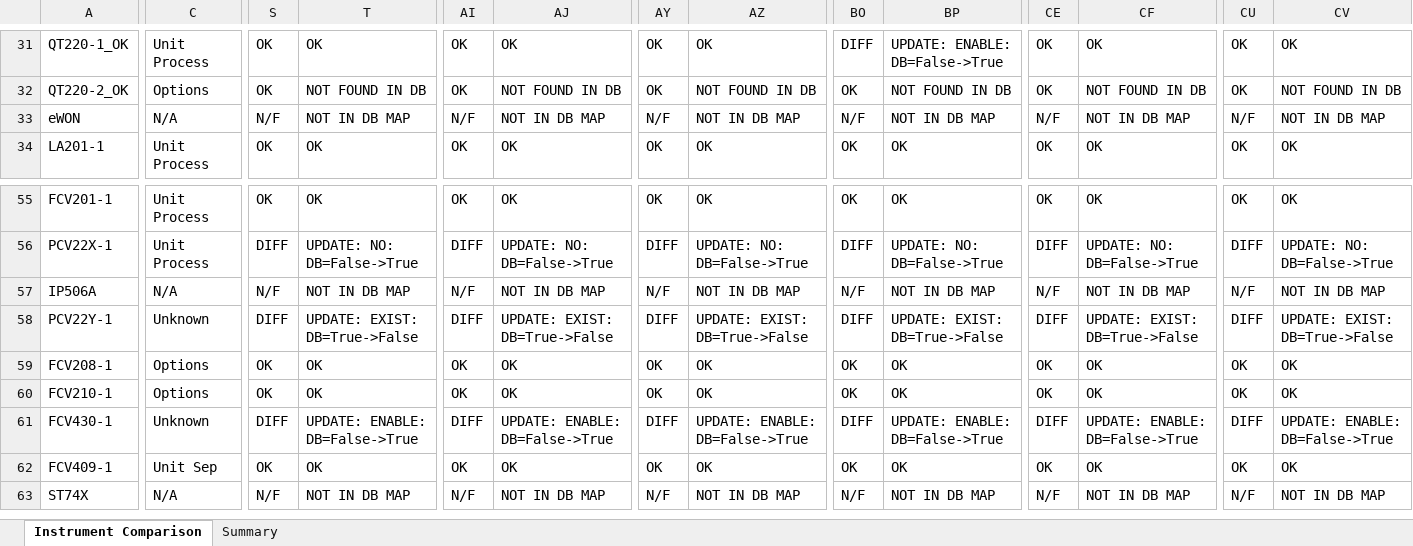
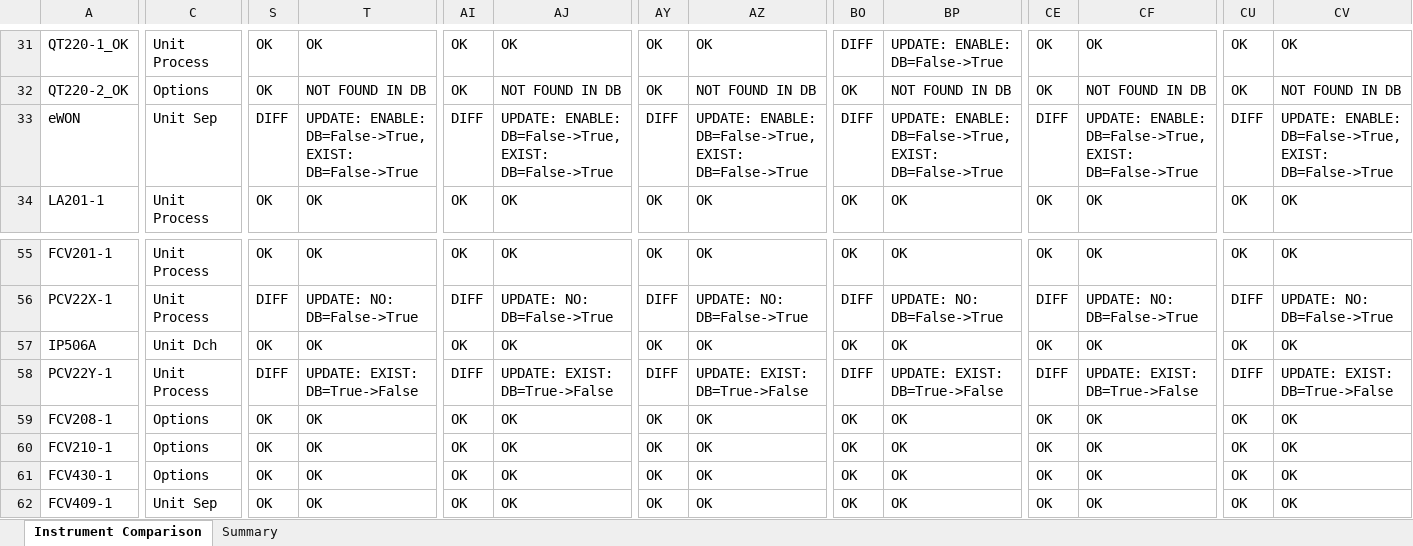
Before and after one commit to mahmudul0013/git_CodePlayground, an Excel workbook: Brew_Comparison.xlsx, sheet Instrument Comparison, drawn as a sheet; only a part is shown, gaps mark what is left out; the shorter side is filled out with more unchanged rows; values as stored, in another font and other column widths than the file's, no cell formats; the diff covers the shown part only; the diff names each change by its address in the sheet, - before the commit and + after, or states it on an @@ line.

Commit message:
Issue Fixed: -Tag name with updated Unit and EM-XXX data structure. -Tag name comments with X

```diff
--- a/Brew_Comparison.xlsx (sheet Instrument Comparison)
+++ b/Brew_Comparison.xlsx (sheet Instrument Comparison)
-C33: N/A
+C33: Unit Sep
-S33: N/F
+S33: DIFF
-T33: NOT IN DB MAP
+T33: UPDATE: ENABLE: DB=False->True, EXIST: DB=False->True
-AI33: N/F
+AI33: DIFF
-AJ33: NOT IN DB MAP
+AJ33: UPDATE: ENABLE: DB=False->True, EXIST: DB=False->True
-AY33: N/F
+AY33: DIFF
-AZ33: NOT IN DB MAP
+AZ33: UPDATE: ENABLE: DB=False->True, EXIST: DB=False->True
-BO33: N/F
+BO33: DIFF
-BP33: NOT IN DB MAP
+BP33: UPDATE: ENABLE: DB=False->True, EXIST: DB=False->True
-CE33: N/F
+CE33: DIFF
-CF33: NOT IN DB MAP
+CF33: UPDATE: ENABLE: DB=False->True, EXIST: DB=False->True
-CU33: N/F
+CU33: DIFF
-CV33: NOT IN DB MAP
+CV33: UPDATE: ENABLE: DB=False->True, EXIST: DB=False->True
-C57: N/A
+C57: Unit Dch
-S57: N/F
+S57: OK
-T57: NOT IN DB MAP
+T57: OK
-AI57: N/F
+AI57: OK
-AJ57: NOT IN DB MAP
+AJ57: OK
-AY57: N/F
+AY57: OK
-AZ57: NOT IN DB MAP
+AZ57: OK
-BO57: N/F
+BO57: OK
-BP57: NOT IN DB MAP
+BP57: OK
-CE57: N/F
+CE57: OK
-CF57: NOT IN DB MAP
+CF57: OK
-CU57: N/F
+CU57: OK
-CV57: NOT IN DB MAP
+CV57: OK
-C58: Unknown
+C58: Unit Process
-C61: Unknown
+C61: Options
-S61: DIFF
+S61: OK
-T61: UPDATE: ENABLE: DB=False->True
+T61: OK
-AI61: DIFF
+AI61: OK
-AJ61: UPDATE: ENABLE: DB=False->True
+AJ61: OK
-AY61: DIFF
+AY61: OK
-AZ61: UPDATE: ENABLE: DB=False->True
+AZ61: OK
-BO61: DIFF
+BO61: OK
-BP61: UPDATE: ENABLE: DB=False->True
+BP61: OK
-CE61: DIFF
+CE61: OK
-CF61: UPDATE: ENABLE: DB=False->True
+CF61: OK
-CU61: DIFF
+CU61: OK
-CV61: UPDATE: ENABLE: DB=False->True
+CV61: OK
```
Also changed, not shown: 168 edited cells elsewhere in this sheet, sheet Summary, cell formats, CR_Comparison.xlsx, Clara_Comparison.xlsx, 15 other files.
